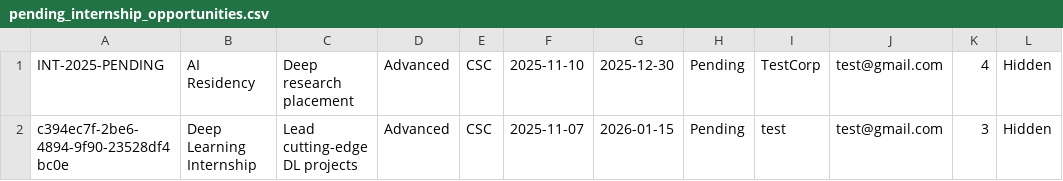
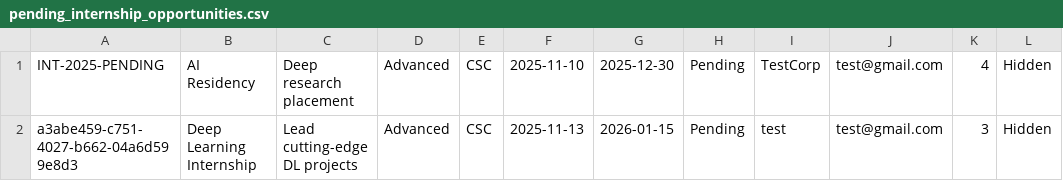
Before and after one commit to KS231223/SC2002-Project, a CSV file: resources/pending_internship_opportunities.csv, drawn as a sheet.

```diff
--- a/resources/pending_internship_opportunities.csv
+++ b/resources/pending_internship_opportunities.csv
@@ -1,2 +1,2 @@
 INT-2025-PENDING,AI Residency,Deep research placement,Advanced,CSC,2025-11-10,2025-12-30,Pending,TestCorp,test@gmail.com,4,Hidden
-c394ec7f-2be6-4894-9f90-23528df4bc0e,Deep Learning Internship,Lead cutting-edge DL projects,Advanced,CSC,2025-11-07,2026-01-15,Pending,test,test@gmail.com,3,Hidden
+a3abe459-c751-4027-b662-04a6d599e8d3,Deep Learning Internship,Lead cutting-edge DL projects,Advanced,CSC,2025-11-13,2026-01-15,Pending,test,test@gmail.com,3,Hidden
```
Also changed, not shown: resources/internship_applications.csv, resources/internship_opportunities.csv, 1 other file.
